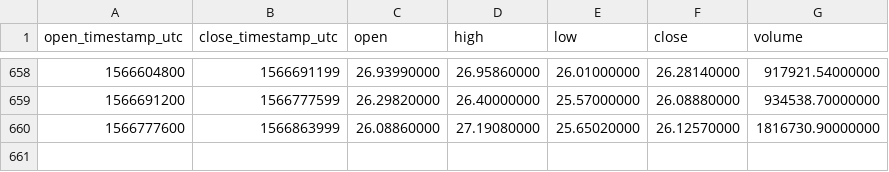
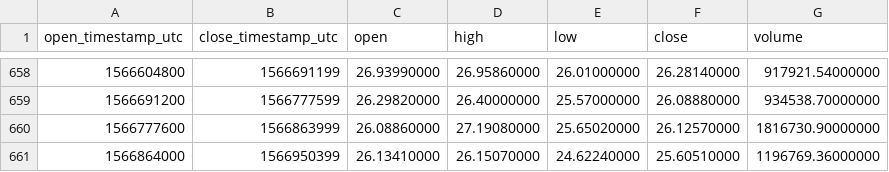
Before and after one commit to cryptobigbro/binance-BNBUSDT, a CSV file: binance-BNBUSDT-1d.csv, drawn as a sheet; only a part is shown, gaps mark what is left out; the diff names each change by its address in the sheet, - before the commit and + after, or states it on an @@ line.

Commit message:
Update OHLCV data.

```diff
--- a/binance-BNBUSDT-1d.csv
+++ b/binance-BNBUSDT-1d.csv
+row 661: 1566864000 | 1566950399 | 26.13410000 | 26.15070000 | 24.62240000 | 25.60510000 | 1196769.36000000
```
Also changed, not shown: 1 other file.
